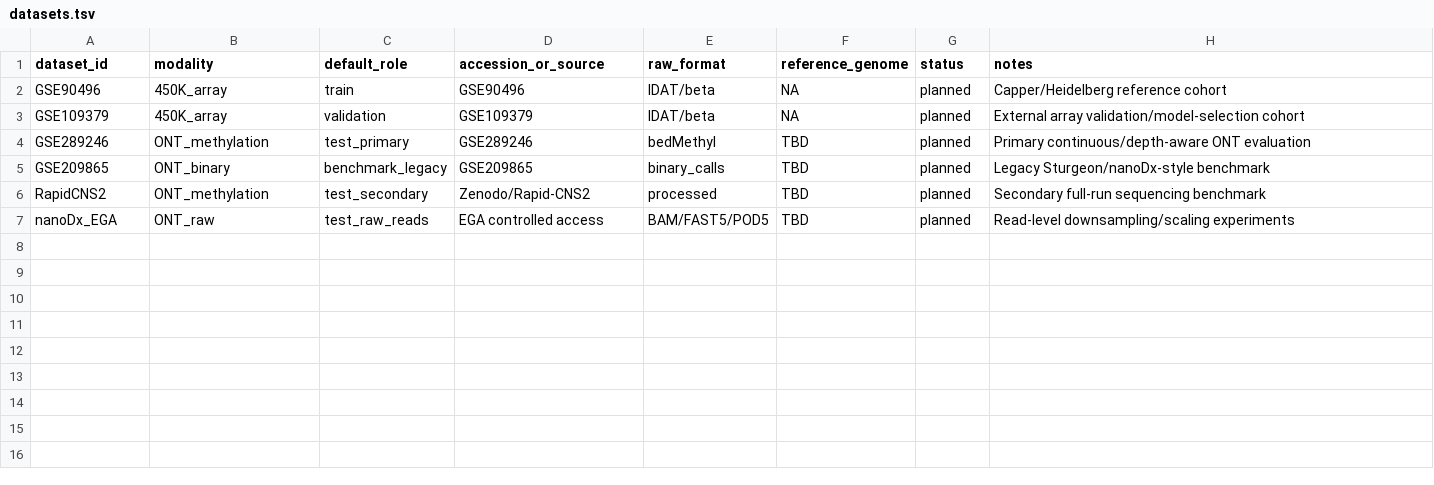
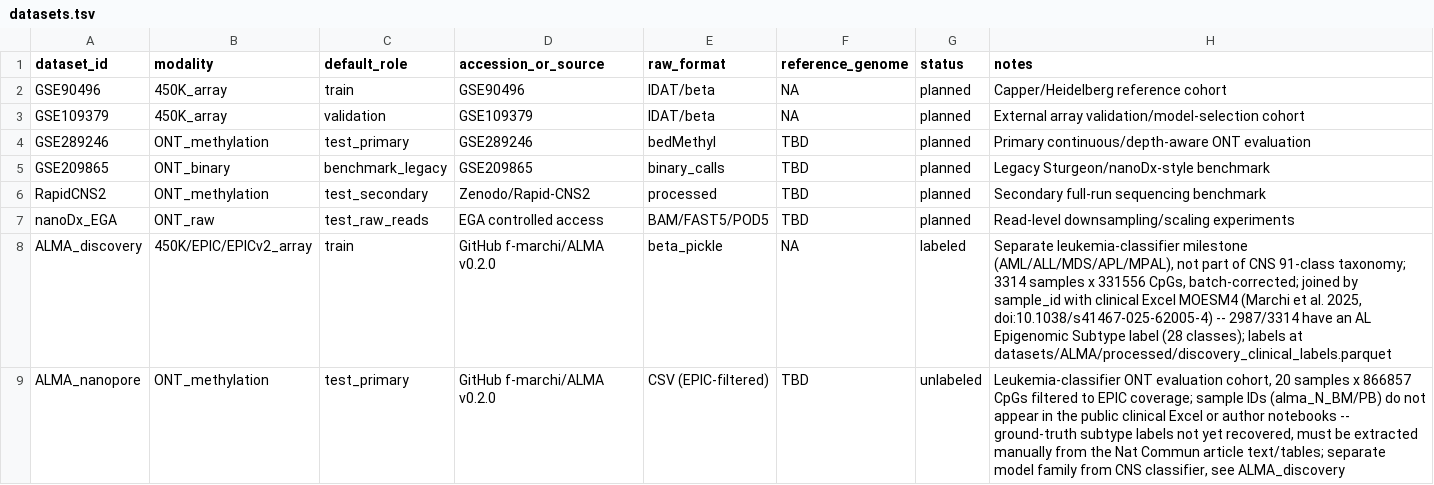
Before and after one commit to vincenzocivale/NeuroMethyl-ONT, a TSV file: registry/datasets.tsv, drawn as a sheet; the diff names each change by its address in the sheet, - before the commit and + after, or states it on an @@ line.

```diff
--- a/registry/datasets.tsv
+++ b/registry/datasets.tsv
+row 8: ALMA_discovery | 450K/EPIC/EPICv2_array | train | GitHub f-marchi/ALMA v0.2.0 | beta_pickle | NA | labeled | Separate leukemia-classifier milestone (AML/ALL/MDS/APL/MPAL), not part of CNS 91-class taxonomy; 3314 samples x 331556 CpGs, batch-corrected; joined by sample_id with clinical Excel MOESM4 (Marchi et al. 2025, doi:10.1038/s41467-025-62005-4) -- 2987/3314 have an AL Epigenomic Subtype label (28 classes); labels at datasets/ALMA/processed/discovery_clinical_labels.parquet
+row 9: ALMA_nanopore | ONT_methylation | test_primary | GitHub f-marchi/ALMA v0.2.0 | CSV (EPIC-filtered) | TBD | unlabeled | Leukemia-classifier ONT evaluation cohort, 20 samples x 866857 CpGs filtered to EPIC coverage; sample IDs (alma_N_BM/PB) do not appear in the public clinical Excel or author notebooks -- ground-truth subtype labels not yet recovered, must be extracted manually from the Nat Commun article text/tables; separate model family from CNS classifier, see ALMA_discovery
```
Also changed, not shown: 10 other files.
